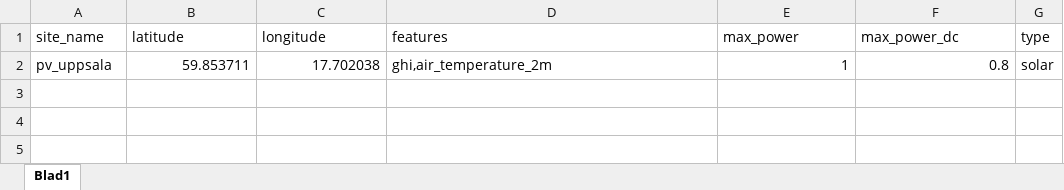
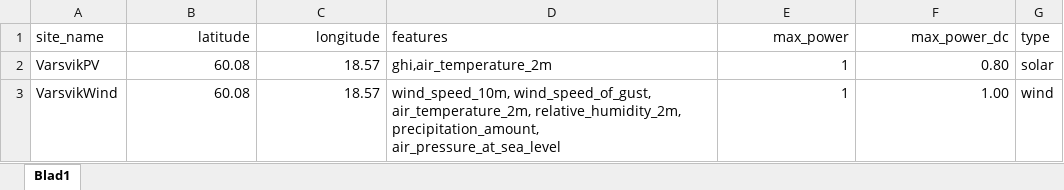
Before and after one commit to NilsGarskog/ProbForecastFork, an Excel workbook: data/info_sites.xlsx, sheet Blad1, drawn as a sheet; values as stored, in another font and other column widths than the file's, no borders; removed rows and columns are numbered as before the commit, all else as after; the diff names each change by its address in the sheet, - before the commit and + after, or states it on an @@ line.

Commit message:
Added specific info

```diff
--- a/data/info_sites.xlsx (sheet Blad1)
+++ b/data/info_sites.xlsx (sheet Blad1)
-B1:C1 alignment: left
+B1:C1 alignment: right
-E1:F1 alignment: left
+E1:F1 alignment: right
-row 2: pv_uppsala | 59.853711 | 17.702038 | ghi,air_temperature_2m | 1 | 0.8 | solar
+row 2: VarsvikPV | 60.08 | 18.57 | ghi,air_temperature_2m | 1 | 0.80 | solar
+row 3: VarsvikWind | 60.08 | 18.57 | wind_speed_10m, wind_speed_of_gust, air_temperature_2m, relative_humidity_2m, precipitation_amount, air_pressure_at_sea_level | 1 | 1.00 | wind
```
Also changed, not shown: 2 other files.
